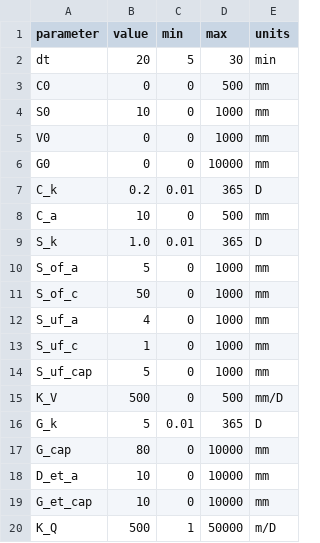
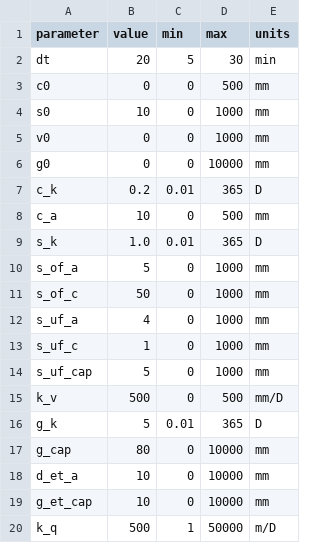
Before and after one commit to ipo-exe/plans, a CSV file: testing/data/Global/inputs/params_0.csv (was testing/data/Local/inputs/params_0.csv), drawn as a sheet.

```diff
--- a/testing/data/Local/inputs/params_0.csv
+++ b/testing/data/Global/inputs/params_0.csv
@@ -2,19 +2,19 @@ parameter;value;min;max;units
 dt;20;5;30;min
-C0;0;0;500;mm
-S0;10;0;1000;mm
-V0;0;0;1000;mm
-G0;0;0;10000;mm
-C_k;0.2;0.01;365;D
-C_a;10;0;500;mm
-S_k;1.0;0.01;365;D
-S_of_a;5;0;1000;mm
-S_of_c;50;0;1000;mm
-S_uf_a;4;0;1000;mm
-S_uf_c;1;0;1000;mm
-S_uf_cap;5;0;1000;mm
-K_V;500;0;500;mm/D
-G_k;5;0.01;365;D
-G_cap;80;0;10000;mm
-D_et_a;10;0;10000;mm
-G_et_cap;10;0;10000;mm
-K_Q;500;1;50000;m/D
+c0;0;0;500;mm
+s0;10;0;1000;mm
+v0;0;0;1000;mm
+g0;0;0;10000;mm
+c_k;0.2;0.01;365;D
+c_a;10;0;500;mm
+s_k;1.0;0.01;365;D
+s_of_a;5;0;1000;mm
+s_of_c;50;0;1000;mm
+s_uf_a;4;0;1000;mm
+s_uf_c;1;0;1000;mm
+s_uf_cap;5;0;1000;mm
+k_v;500;0;500;mm/D
+g_k;5;0.01;365;D
+g_cap;80;0;10000;mm
+d_et_a;10;0;10000;mm
+g_et_cap;10;0;10000;mm
+k_q;500;1;50000;m/D
```
Also changed, not shown: testing/data/Global/inputs/path_areas.csv, testing/data/clim.csv, 14 other files.
